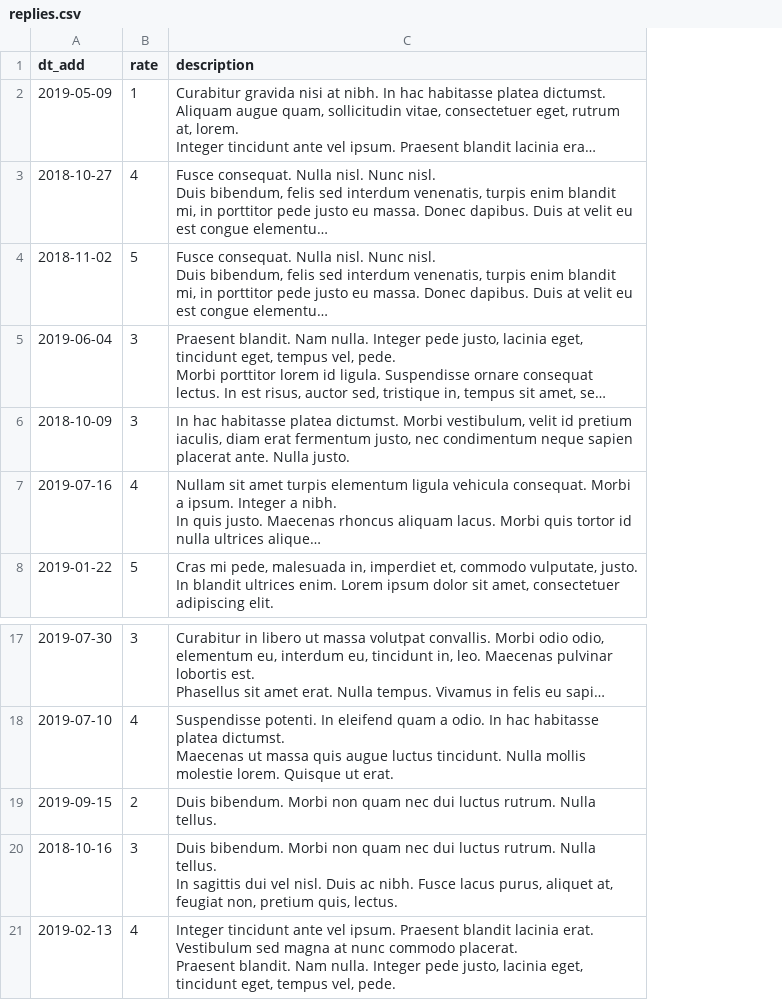
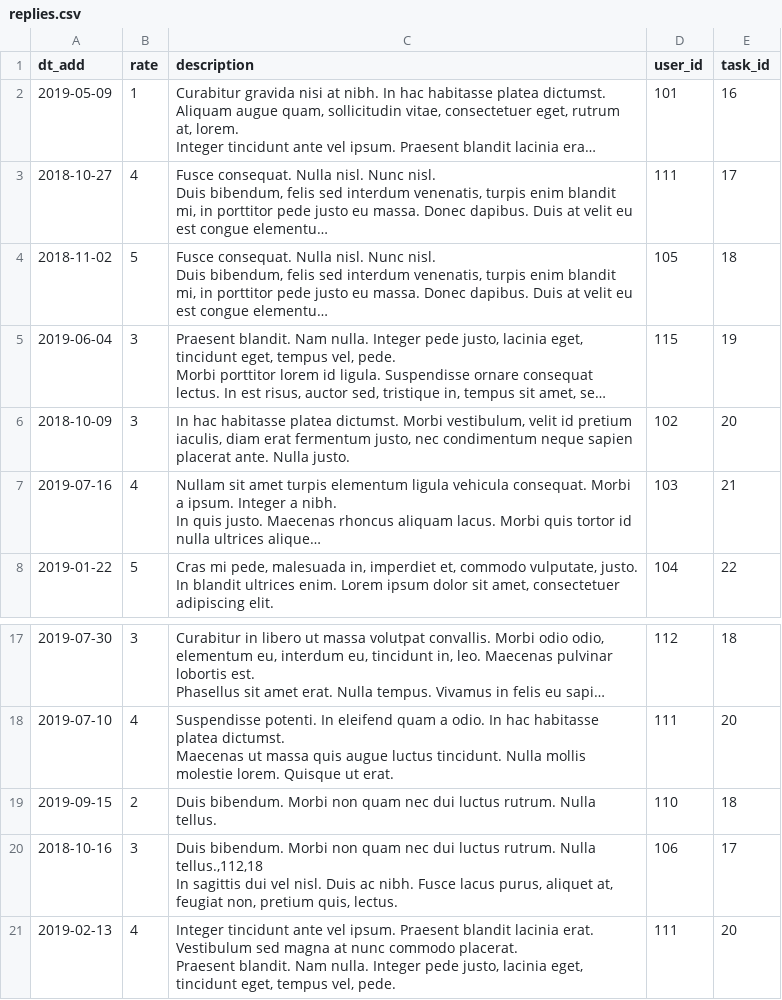
Before and after one commit to htmlacademy-yii/204543-task-force-1, a CSV file: data/replies.csv, drawn as a sheet; only a part is shown, gaps mark what is left out; long unchanged cells end in …; ↵ is a line break in a cell; the diff names each change by its address in the sheet, - before the commit and + after, or states it on an @@ line.

```diff
--- a/data/replies.csv
+++ b/data/replies.csv
+column D (user_id), rows 2-8: 101 | 111 | 105 | 115 | 102 | 103 | 104; rows 17-21: 112 | 111 | 110 | 106 | 111
+column E (task_id), rows 2-8: 16 | 17 | 18 | 19 | 20 | 21 | 22; rows 17-21: 18 | 20 | 18 | 17 | 20
-C20 (description): …rutrum. Nulla tellus. ↵ In sagittis…
+C20 (description): …rutrum. Nulla tellus.,112,18 ↵ In sagittis…
```
Also changed, not shown: data/profiles.csv, 7 other files.
